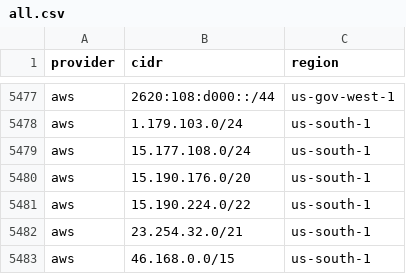
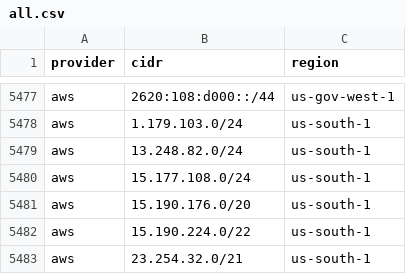
Before and after one commit to BitHeX0R/cdn-ip-ranges, a CSV file: all/all.csv, drawn as a sheet; only a part is shown, gaps mark what is left out; the shorter side is filled out with more unchanged rows; the diff names each change by its address in the sheet, - before the commit and + after, or states it on an @@ line.

```diff
--- a/all/all.csv
+++ b/all/all.csv
+row 5479: aws | 13.248.82.0/24 | us-south-1
```
Also changed, not shown: 21 other files.
